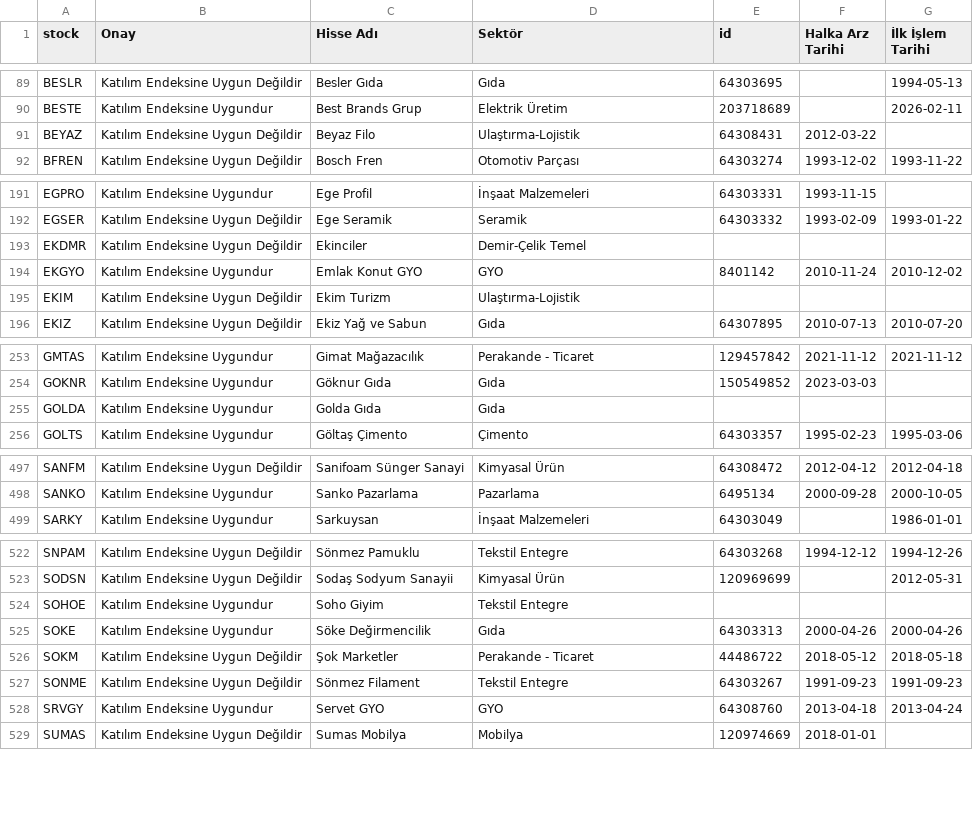
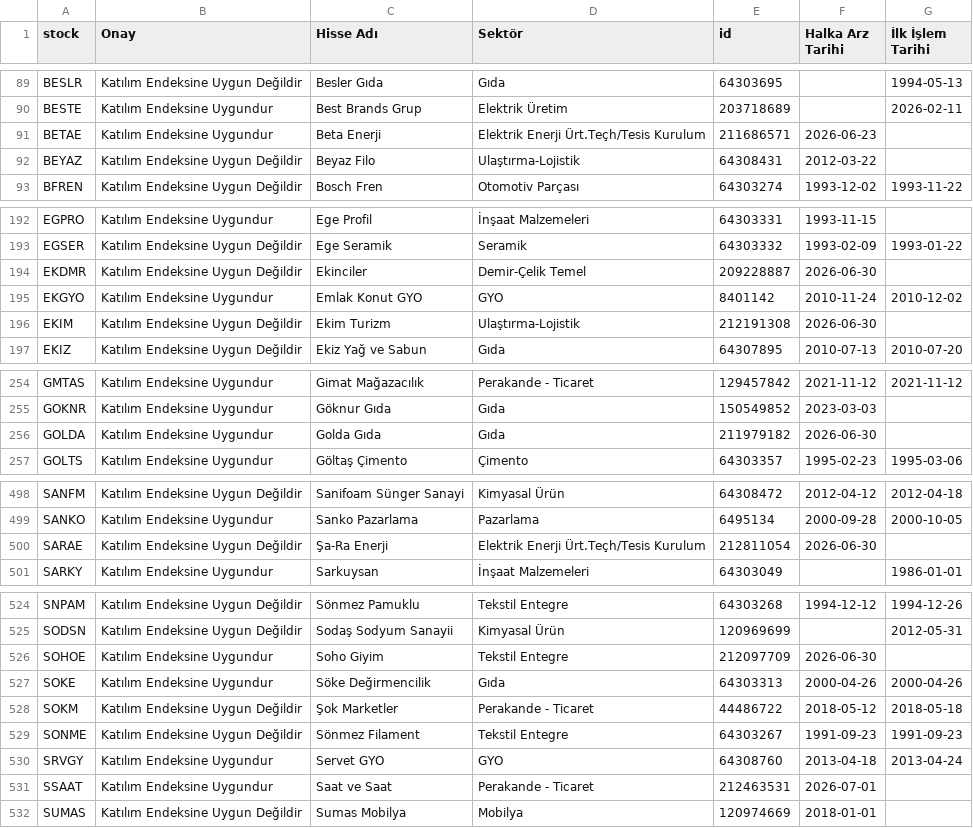
Before and after one commit to therkut/bistLists, a CSV file: data/Katilim_Endeksi_Onay_Tablosu.csv, drawn as a sheet; only a part is shown, gaps mark what is left out; the diff covers the shown part only.

Commit message:
feat: add stock data files and project configuration to repository

```diff
--- a/data/Katilim_Endeksi_Onay_Tablosu.csv
+++ b/data/Katilim_Endeksi_Onay_Tablosu.csv
@@ -90,2 +90,3 @@ BESLR,Katılım Endeksine Uygun Değildir,Besler Gıda,Gıda,64303695,,1994-05-1
 BESTE,Katılım Endeksine Uygundur,Best Brands Grup,Elektrik Üretim,203718689,,2026-02-11
+BETAE,Katılım Endeksine Uygundur,Beta Enerji,Elektrik Enerji Ürt.Teçh/Tesis Kurulum,211686571,2026-06-23,
 BEYAZ,Katılım Endeksine Uygun Değildir,Beyaz Filo,Ulaştırma-Lojistik,64308431,2012-03-22,
@@ -192,5 +193,5 @@ EGPRO,Katılım Endeksine Uygundur,Ege Profil,İnşaat Malzemeleri,64303331,1993
 EGSER,Katılım Endeksine Uygun Değildir,Ege Seramik,Seramik,64303332,1993-02-09,1993-01-22
-EKDMR,Katılım Endeksine Uygun Değildir,Ekinciler,Demir-Çelik Temel,,,
+EKDMR,Katılım Endeksine Uygun Değildir,Ekinciler,Demir-Çelik Temel,209228887,2026-06-30,
 EKGYO,Katılım Endeksine Uygundur,Emlak Konut GYO,GYO,8401142,2010-11-24,2010-12-02
-EKIM,Katılım Endeksine Uygun Değildir,Ekim Turizm,Ulaştırma-Lojistik,,,
+EKIM,Katılım Endeksine Uygun Değildir,Ekim Turizm,Ulaştırma-Lojistik,212191308,2026-06-30,
 EKIZ,Katılım Endeksine Uygun Değildir,Ekiz Yağ ve Sabun,Gıda,64307895,2010-07-13,2010-07-20
@@ -254,3 +255,3 @@ GMTAS,Katılım Endeksine Uygundur,Gimat Mağazacılık,Perakande - Ticaret,1294
 GOKNR,Katılım Endeksine Uygundur,Göknur Gıda,Gıda,150549852,2023-03-03,
-GOLDA,Katılım Endeksine Uygundur,Golda Gıda,Gıda,,,
+GOLDA,Katılım Endeksine Uygundur,Golda Gıda,Gıda,211979182,2026-06-30,
 GOLTS,Katılım Endeksine Uygundur,Göltaş Çimento,Çimento,64303357,1995-02-23,1995-03-06
@@ -498,2 +499,3 @@ SANFM,Katılım Endeksine Uygun Değildir,Sanifoam Sünger Sanayi,Kimyasal Ürü
 SANKO,Katılım Endeksine Uygundur,Sanko Pazarlama,Pazarlama,6495134,2000-09-28,2000-10-05
+SARAE,Katılım Endeksine Uygun Değildir,Şa-Ra Enerji,Elektrik Enerji Ürt.Teçh/Tesis Kurulum,212811054,2026-06-30,
 SARKY,Katılım Endeksine Uygundur,Sarkuysan,İnşaat Malzemeleri,64303049,,1986-01-01
@@ -523,3 +525,3 @@ SNPAM,Katılım Endeksine Uygun Değildir,Sönmez Pamuklu,Tekstil Entegre,643032
 SODSN,Katılım Endeksine Uygun Değildir,Sodaş Sodyum Sanayii,Kimyasal Ürün,120969699,,2012-05-31
-SOHOE,Katılım Endeksine Uygundur,Soho Giyim,Tekstil Entegre,,,
+SOHOE,Katılım Endeksine Uygundur,Soho Giyim,Tekstil Entegre,212097709,2026-06-30,
 SOKE,Katılım Endeksine Uygundur,Söke Değirmencilik,Gıda,64303313,2000-04-26,2000-04-26
@@ -528,2 +530,3 @@ SONME,Katılım Endeksine Uygun Değildir,Sönmez Filament,Tekstil Entegre,64303
 SRVGY,Katılım Endeksine Uygundur,Servet GYO,GYO,64308760,2013-04-18,2013-04-24
+SSAAT,Katılım Endeksine Uygundur,Saat ve Saat,Perakande - Ticaret,212463531,2026-07-01,
 SUMAS,Katılım Endeksine Uygun Değildir,Sumas Mobilya,Mobilya,120974669,2018-01-01,
```
Also changed, not shown: 4 edited cells elsewhere in this file, data/all_data.csv, data/stock_xktum_data.csv, 5 other files.
